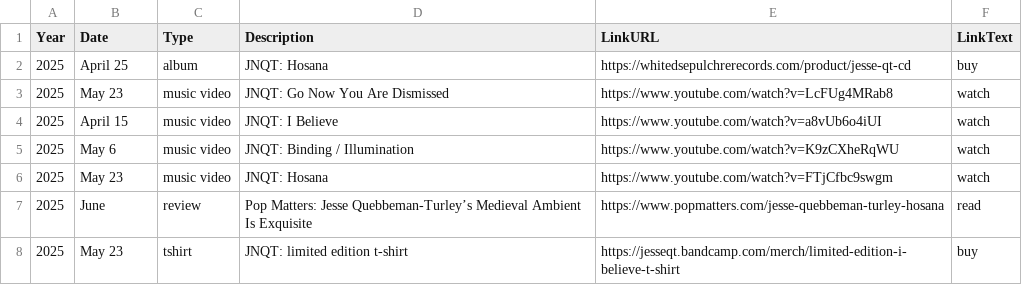
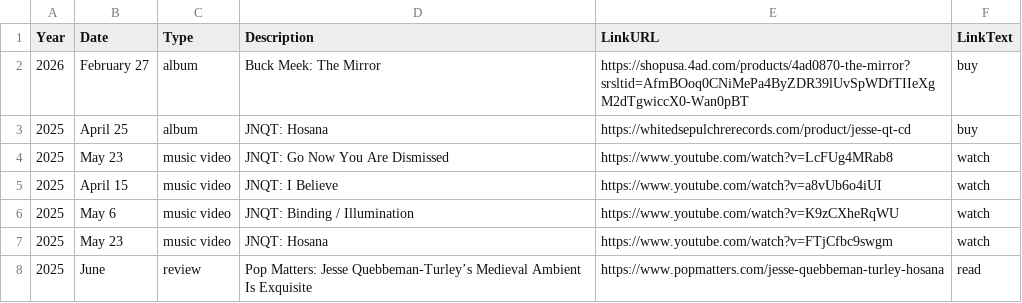
Before and after one commit to usefulparade/jnqt, a CSV file: archive.csv, drawn as a sheet; only a part is shown; the shorter side is filled out with more unchanged rows.

Commit message:
Update archive.csv
buck album

```diff
--- a/archive.csv
+++ b/archive.csv
@@ -1,2 +1,3 @@
 Year,Date,Type,Description,LinkURL,LinkText
+2026, February 27, album, Buck Meek: The Mirror,https://shopusa.4ad.com/products/4ad0870-the-mirror?srsltid=AfmBOoq0CNiMePa4ByZDR39lUvSpWDfTIIeXgM2dTgwiccX0-Wan0pBT, buy
 2025, April 25, album, JNQT: Hosana, https://whitedsepulchrerecords.com/product/jesse-qt-cd, buy
```
